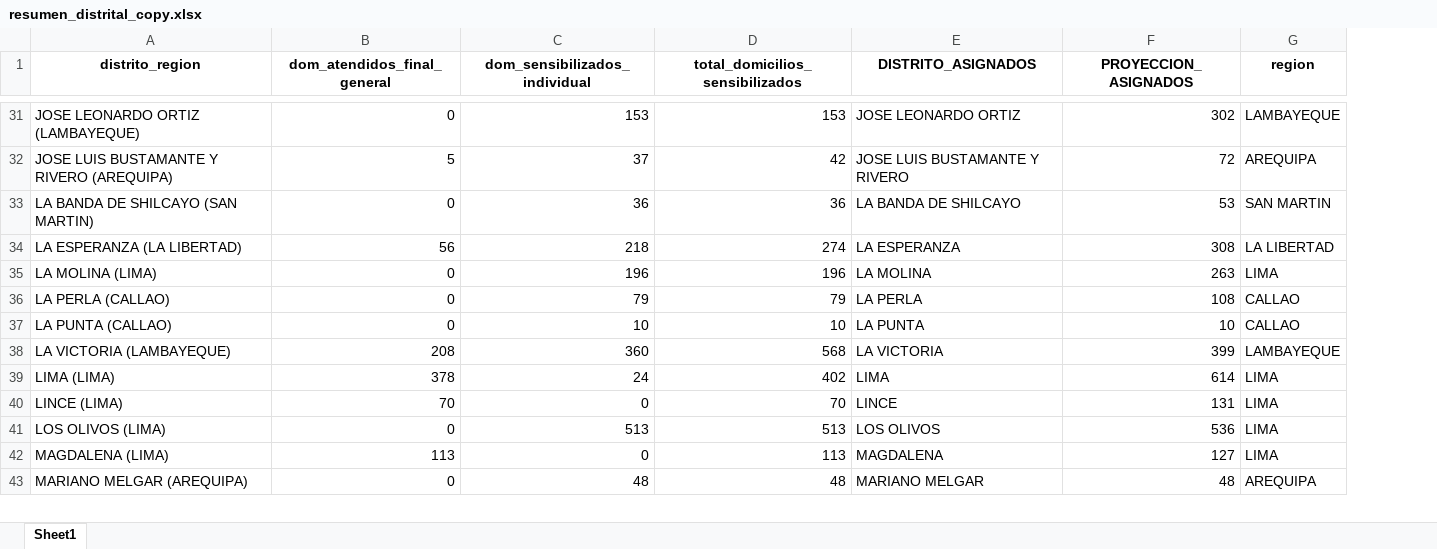
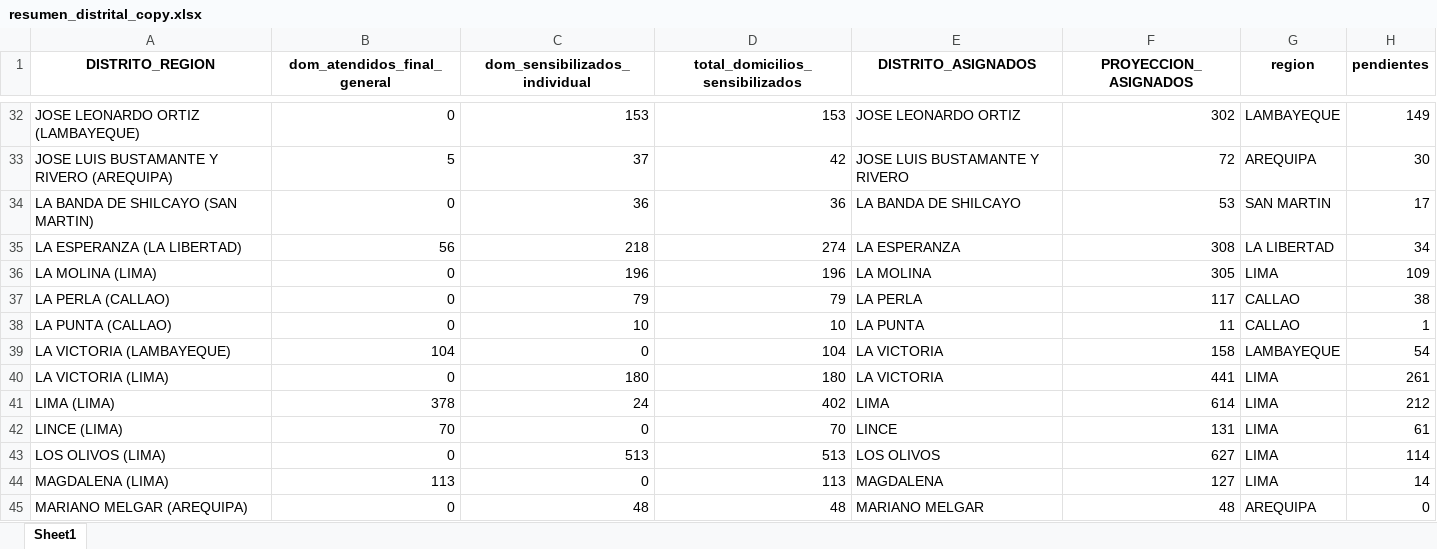
Before and after one commit to riegagabriel/Dashboard_Sensibilizacion, an Excel workbook: resumen_distrital_copy.xlsx, sheet Sheet1, drawn as a sheet; only a part is shown, gaps mark what is left out; values as stored, in another font and other column widths than the file's, no borders; addresses are those after the commit; the diff covers the shown part only; the diff names each change by its address in the sheet, - before the commit and + after, or states it on an @@ line.

```diff
--- a/resumen_distrital_copy.xlsx (sheet Sheet1)
+++ b/resumen_distrital_copy.xlsx (sheet Sheet1)
+column H (pendientes), rows 32-39: 149 | 30 | 17 | 34 | 109 | 38 | 1 | 54; rows 41-45: 212 | 61 | 114 | 14 | 0
-A1: distrito_region
+A1: DISTRITO_REGION
-F36 (PROYECCION_ASIGNADOS): 263
+F36 (PROYECCION_ASIGNADOS): 305
-F37 (PROYECCION_ASIGNADOS): 108
+F37 (PROYECCION_ASIGNADOS): 117
-F38 (PROYECCION_ASIGNADOS): 10
+F38 (PROYECCION_ASIGNADOS): 11
-B39 (dom_atendidos_final_general): 208
+B39 (dom_atendidos_final_general): 104
-C39 (dom_sensibilizados_individual): 360
+C39 (dom_sensibilizados_individual): 0
-D39 (total_domicilios_sensibilizados): 568
+D39 (total_domicilios_sensibilizados): 104
-F39 (PROYECCION_ASIGNADOS): 399
+F39 (PROYECCION_ASIGNADOS): 158
+row 40: LA VICTORIA (LIMA) | 0 | 180 | 180 | LA VICTORIA | 441 | LIMA | 261
-F43 (PROYECCION_ASIGNADOS): 536
+F43 (PROYECCION_ASIGNADOS): 627
```
Also changed, not shown: 3 added rows and 33 edited cells elsewhere in this sheet, value_box_sens.xlsx, 1 other file.
